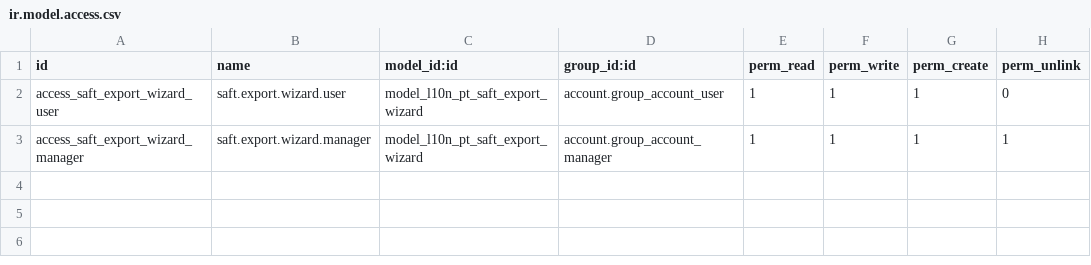
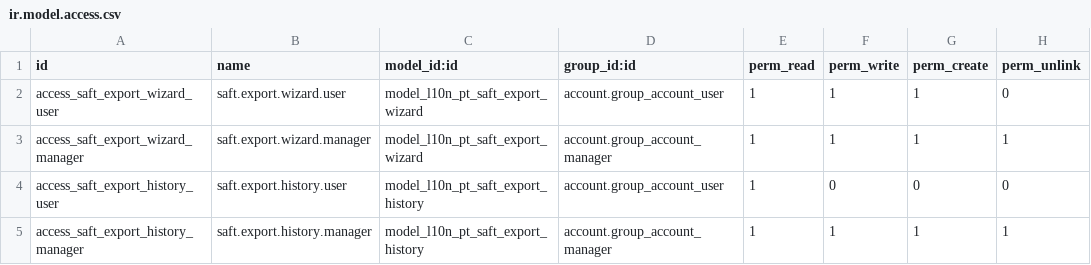
Before and after one commit to KarimKarmali/odoo-18-vika, a CSV file: addons/custom/l10n_pt_saft/security/ir.model.access.csv, drawn as a sheet.

Commit message:
feat: add SAF-T export history functionality
- Updated __manifest__.py to version 18.0.1.1.0 and included new view for SAF-T export history.
- Introduced model for saft_export_history and added access rights in ir.model.access.csv.
- Enhanced saft_export_wizard to save export records for future reference.
- Updated wizard view to inform users about accessing SAF-T history.

```diff
--- a/addons/custom/l10n_pt_saft/security/ir.model.access.csv
+++ b/addons/custom/l10n_pt_saft/security/ir.model.access.csv
@@ -3 +3,3 @@ access_saft_export_wizard_user,saft.export.wizard.user,model_l10n_pt_saft_export
 access_saft_export_wizard_manager,saft.export.wizard.manager,model_l10n_pt_saft_export_wizard,account.group_account_manager,1,1,1,1
+access_saft_export_history_user,saft.export.history.user,model_l10n_pt_saft_export_history,account.group_account_user,1,0,0,0
+access_saft_export_history_manager,saft.export.history.manager,model_l10n_pt_saft_export_history,account.group_account_manager,1,1,1,1
```
Also changed, not shown: 7 other files.
